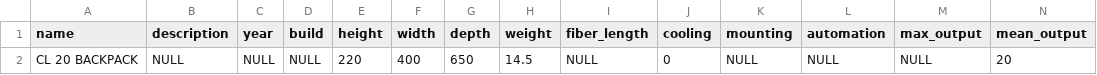
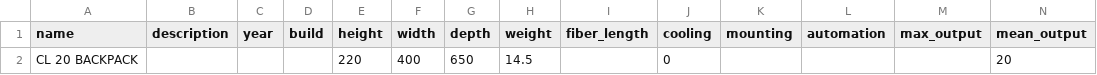
Before and after one commit to McNamara84/ladis, a CSV file: database/data/devices/CL20_Backpack.csv, drawn as a sheet; only a part is shown; removed rows and columns are numbered as before the commit, all else as after; rows hold the shown columns only; the diff names each change by its address in the sheet, - before the commit and + after, or states it on an @@ line.

Commit message:
Updated CSV files
I have replaced NULL as this could potentially interfere with the algorithm in the DeviceSeeder.

```diff
--- a/database/data/devices/CL20_Backpack.csv
+++ b/database/data/devices/CL20_Backpack.csv
-row 2: CL 20 BACKPACK | NULL | NULL | NULL | 220 | 400 | 650 | 14.5 | NULL | 0 | NULL | NULL | NULL | 20
+row 2: CL 20 BACKPACK |  |  |  | 220 | 400 | 650 | 14.5 |  | 0 |  |  |  | 20
```
Also changed, not shown: database/data/devices/Infinito Laser_p_n _I054C1.csv, database/data/devices/THUNDER_COMPACT.csv.
